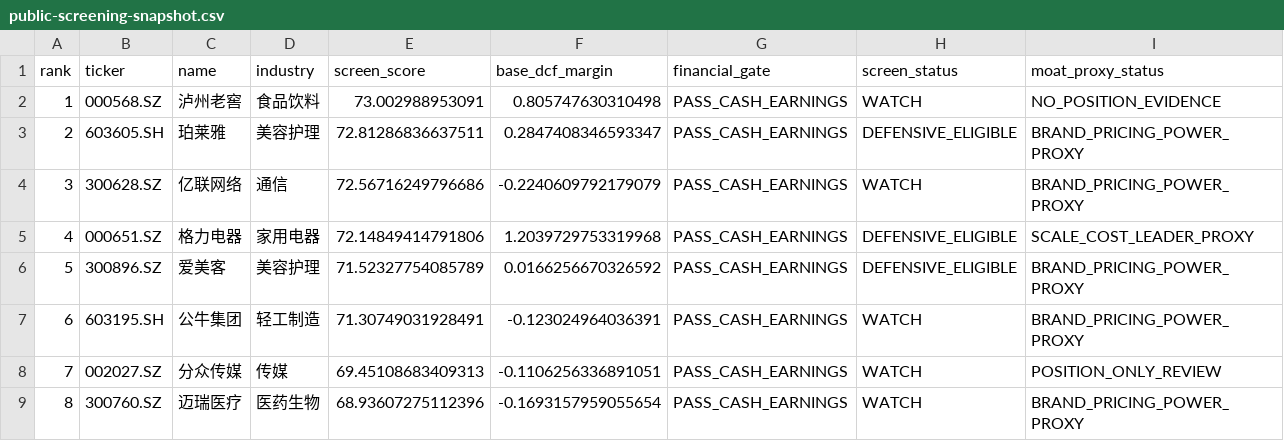
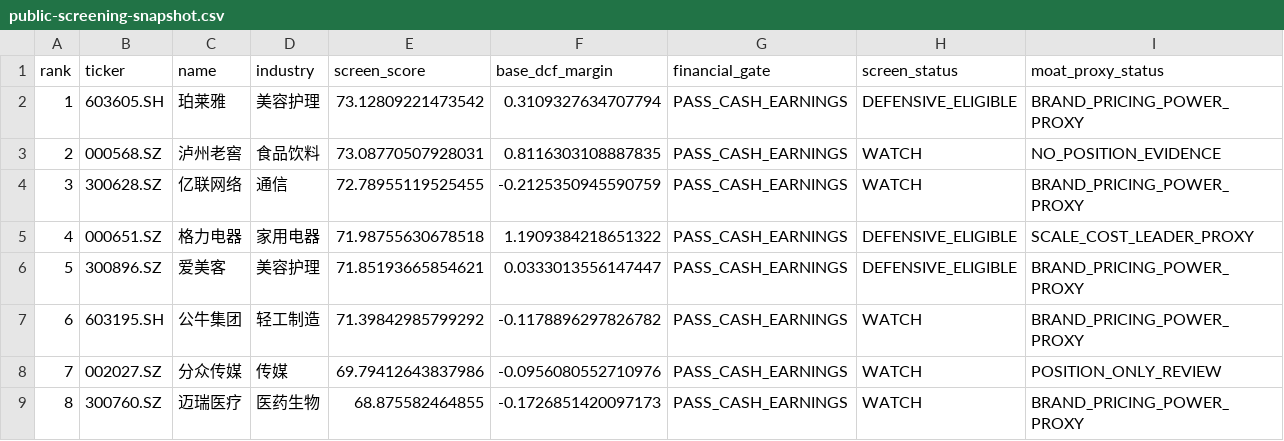
Before and after one commit to MIngQian04/margin-of-safety-investment-research-platform, a CSV file: docs/public-screening-snapshot.csv, drawn as a sheet.

Commit message:
Publish 2026-11-12 portfolio snapshot

```diff
--- a/docs/public-screening-snapshot.csv
+++ b/docs/public-screening-snapshot.csv
@@ -1,9 +1,9 @@
 rank,ticker,name,industry,screen_score,base_dcf_margin,financial_gate,screen_status,moat_proxy_status
-1,000568.SZ,泸州老窖,食品饮料,73.002988953091,0.805747630310498,PASS_CASH_EARNINGS,WATCH,NO_POSITION_EVIDENCE
-2,603605.SH,珀莱雅,美容护理,72.81286836637511,0.2847408346593347,PASS_CASH_EARNINGS,DEFENSIVE_ELIGIBLE,BRAND_PRICING_POWER_PROXY
-3,300628.SZ,亿联网络,通信,72.56716249796686,-0.2240609792179079,PASS_CASH_EARNINGS,WATCH,BRAND_PRICING_POWER_PROXY
-4,000651.SZ,格力电器,家用电器,72.14849414791806,1.2039729753319968,PASS_CASH_EARNINGS,DEFENSIVE_ELIGIBLE,SCALE_COST_LEADER_PROXY
-5,300896.SZ,爱美客,美容护理,71.52327754085789,0.0166256670326592,PASS_CASH_EARNINGS,DEFENSIVE_ELIGIBLE,BRAND_PRICING_POWER_PROXY
-6,603195.SH,公牛集团,轻工制造,71.30749031928491,-0.123024964036391,PASS_CASH_EARNINGS,WATCH,BRAND_PRICING_POWER_PROXY
-7,002027.SZ,分众传媒,传媒,69.45108683409313,-0.1106256336891051,PASS_CASH_EARNINGS,WATCH,POSITION_ONLY_REVIEW
-8,300760.SZ,迈瑞医疗,医药生物,68.93607275112396,-0.1693157959055654,PASS_CASH_EARNINGS,WATCH,BRAND_PRICING_POWER_PROXY
+1,603605.SH,珀莱雅,美容护理,73.12809221473542,0.3109327634707794,PASS_CASH_EARNINGS,DEFENSIVE_ELIGIBLE,BRAND_PRICING_POWER_PROXY
+2,000568.SZ,泸州老窖,食品饮料,73.08770507928031,0.8116303108887835,PASS_CASH_EARNINGS,WATCH,NO_POSITION_EVIDENCE
+3,300628.SZ,亿联网络,通信,72.78955119525455,-0.2125350945590759,PASS_CASH_EARNINGS,WATCH,BRAND_PRICING_POWER_PROXY
+4,000651.SZ,格力电器,家用电器,71.98755630678518,1.1909384218651322,PASS_CASH_EARNINGS,DEFENSIVE_ELIGIBLE,SCALE_COST_LEADER_PROXY
+5,300896.SZ,爱美客,美容护理,71.85193665854621,0.0333013556147447,PASS_CASH_EARNINGS,DEFENSIVE_ELIGIBLE,BRAND_PRICING_POWER_PROXY
+6,603195.SH,公牛集团,轻工制造,71.39842985799292,-0.1178896297826782,PASS_CASH_EARNINGS,WATCH,BRAND_PRICING_POWER_PROXY
+7,002027.SZ,分众传媒,传媒,69.79412643837986,-0.0956080552710976,PASS_CASH_EARNINGS,WATCH,POSITION_ONLY_REVIEW
+8,300760.SZ,迈瑞医疗,医药生物,68.875582464855,-0.1726851420097173,PASS_CASH_EARNINGS,WATCH,BRAND_PRICING_POWER_PROXY
```
Also changed, not shown: 1 other file.
